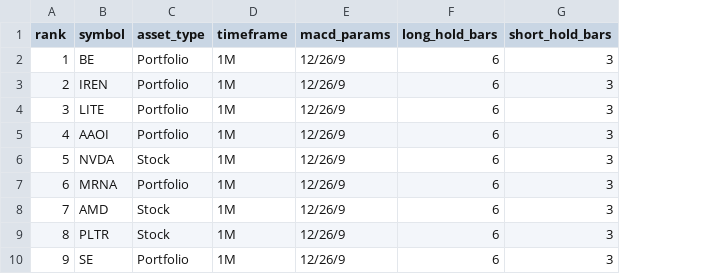
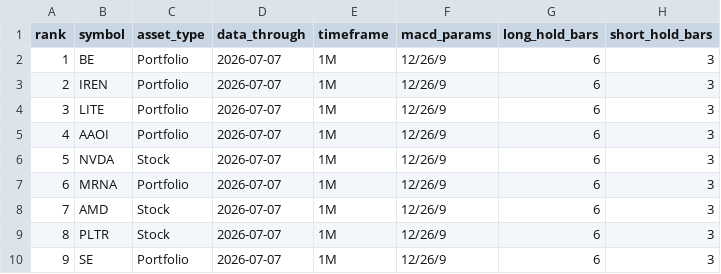
Before and after one commit to syinsync/macd-signal-output, a CSV file: results/signal_stats.csv, drawn as a sheet; only a part is shown; the diff names each change by its address in the sheet, - before the commit and + after, or states it on an @@ line.

Commit message:
Update results signal_stats.csv

```diff
--- a/results/signal_stats.csv
+++ b/results/signal_stats.csv
+column D (data_through), rows 2-10: all 2026-07-07
```
